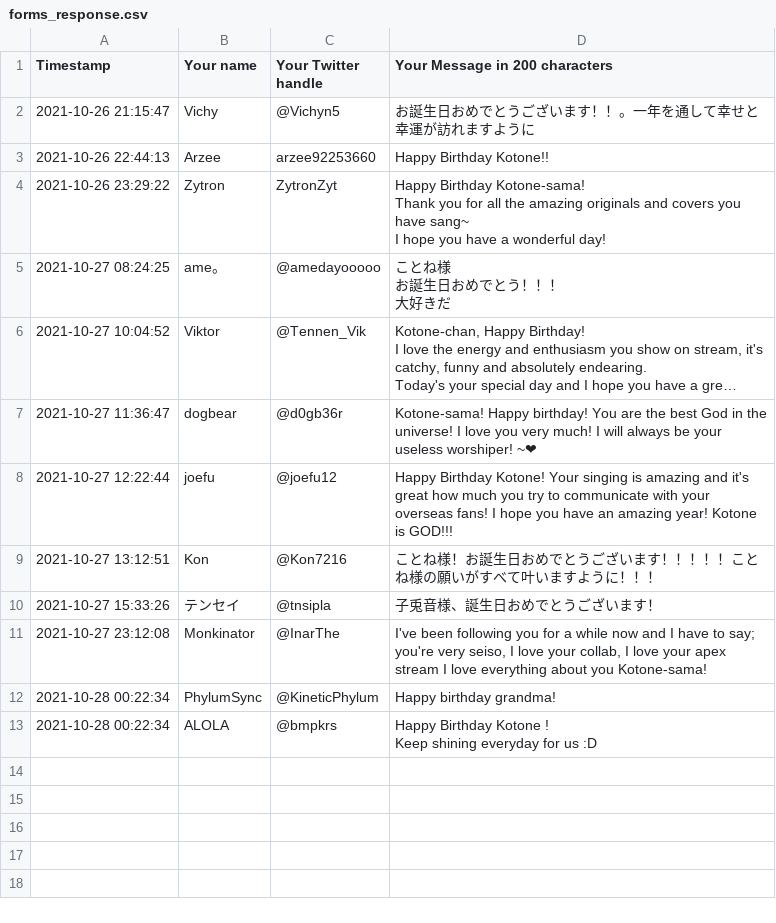
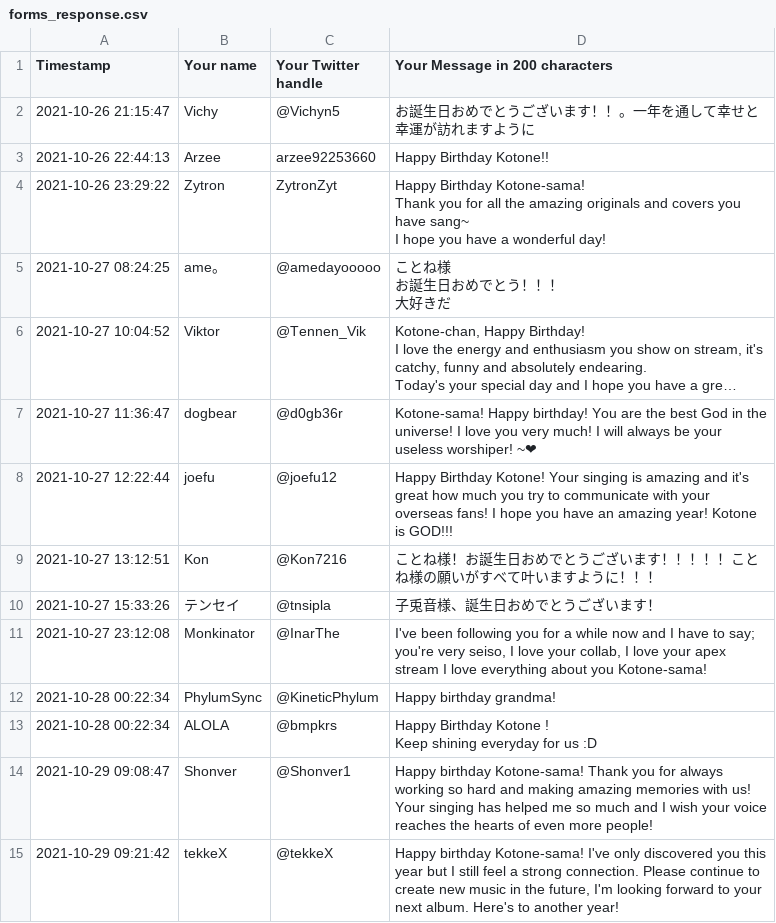
Before and after one commit to Skk-tj/kotone-birthday-2021, a CSV file: src/forms_response.csv, drawn as a sheet; long unchanged cells end in …; the diff names each change by its address in the sheet, - before the commit and + after, or states it on an @@ line.

Commit message:
add new messages

```diff
--- a/src/forms_response.csv
+++ b/src/forms_response.csv
+row 14: 2021-10-29 09:08:47 | Shonver | @Shonver1 | Happy birthday Kotone-sama! Thank you for always working so hard and making amazing memories with us! Your singing has helped me so much and I wish your voice reaches the hearts of even more people!
+row 15: 2021-10-29 09:21:42 | tekkeX | @tekkeX | Happy birthday Kotone-sama! I've only discovered you this year but I still feel a strong connection. Please continue to create new music in the future, I'm looking forward to your next album. Here's to another year!
```
Also changed, not shown: 2 other files.
